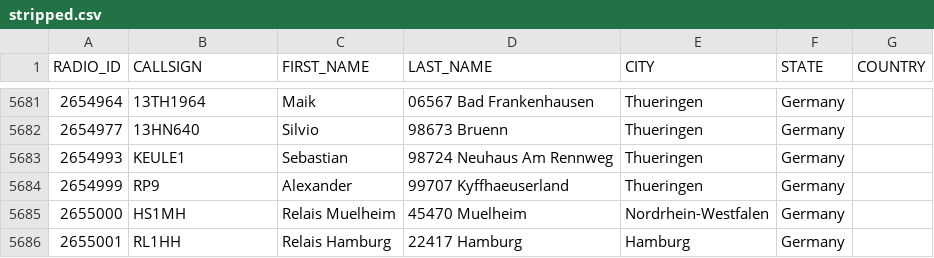
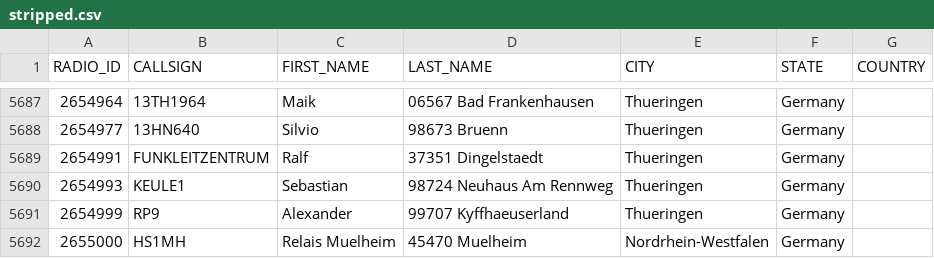
Before and after one commit to FreeDMR-Digital-Network/MW0MWZ-HostFiles, a CSV file: stripped.csv, drawn as a sheet; only a part is shown, gaps mark what is left out; the shorter side is filled out with more unchanged rows; the diff covers the shown part only; the diff names each change by its address in the sheet, - before the commit and + after, or states it on an @@ line.

```diff
--- a/stripped.csv
+++ b/stripped.csv
+row 5689: 2654991 | FUNKLEITZENTRUM | Ralf | 37351 Dingelstaedt | Thueringen | Germany
```
Also changed, not shown: 6 added rows elsewhere in this file.
